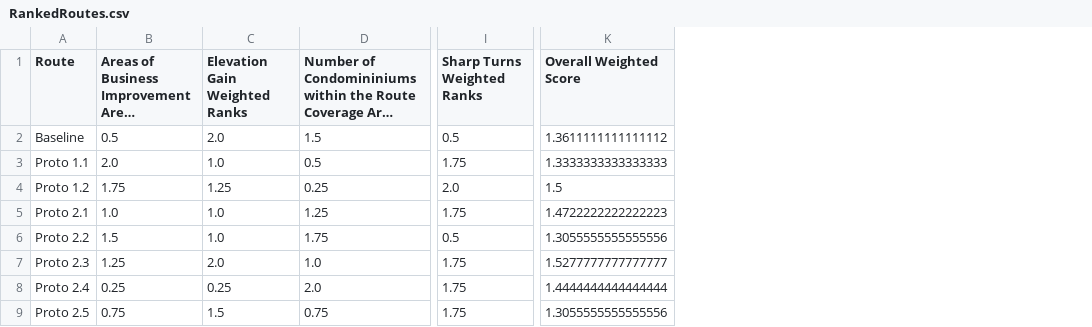
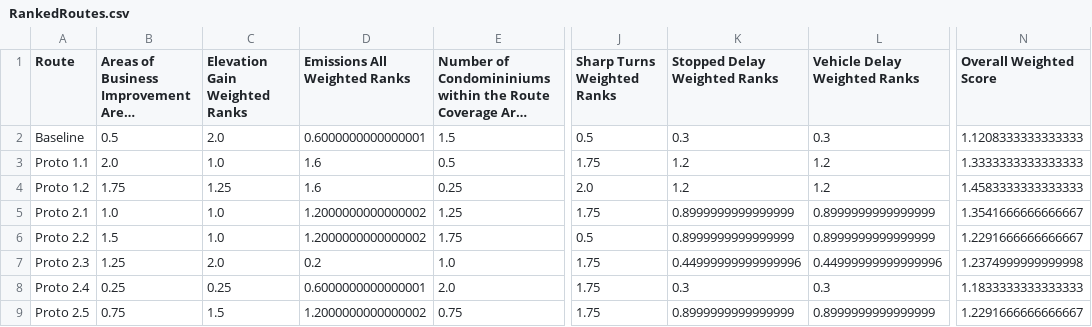
Before and after one commit to jiah29/TWM, a CSV file: RankedRoutes.csv, drawn as a sheet; only a part is shown, gaps mark what is left out; long unchanged cells end in …; addresses are those after the commit; the diff names each change by its address in the sheet, - before the commit and + after, or states it on an @@ line.

Commit message:
include traffic modelling result in rank

```diff
--- a/RankedRoutes.csv
+++ b/RankedRoutes.csv
+column D (Emissions All Weighted Ranks), rows 2-9: 0.6000000000000001 | 1.6 | 1.6 | 1.2000000000000002 | 1.2000000000000002 | 0.2 | 0.6000000000000001 | 1.2000000000000002
+column K (Stopped Delay Weighted Ranks), rows 2-9: 0.3 | 1.2 | 1.2 | 0.8999999999999999 | 0.8999999999999999 | 0.44999999999999996 | 0.3 | 0.8999999999999999
+column L (Vehicle Delay Weighted Ranks), rows 2-9: 0.3 | 1.2 | 1.2 | 0.8999999999999999 | 0.8999999999999999 | 0.44999999999999996 | 0.3 | 0.8999999999999999
-N2 (Overall Weighted Score): 1.3611111111111112
+N2 (Overall Weighted Score): 1.1208333333333333
-N4 (Overall Weighted Score): 1.5
+N4 (Overall Weighted Score): 1.4583333333333333
-N5 (Overall Weighted Score): 1.4722222222222223
+N5 (Overall Weighted Score): 1.3541666666666667
-N6 (Overall Weighted Score): 1.3055555555555556
+N6 (Overall Weighted Score): 1.2291666666666667
-N7 (Overall Weighted Score): 1.5277777777777777
+N7 (Overall Weighted Score): 1.2374999999999998
-N8 (Overall Weighted Score): 1.4444444444444444
+N8 (Overall Weighted Score): 1.1833333333333333
-N9 (Overall Weighted Score): 1.3055555555555556
+N9 (Overall Weighted Score): 1.2291666666666667
```
Also changed, not shown: TWM-Turns-Elevation-Traffic-Modelling.csv.
